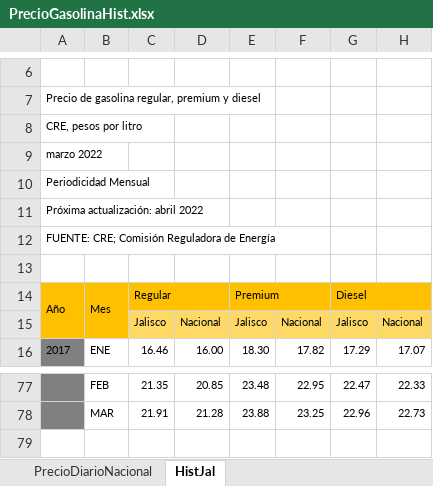
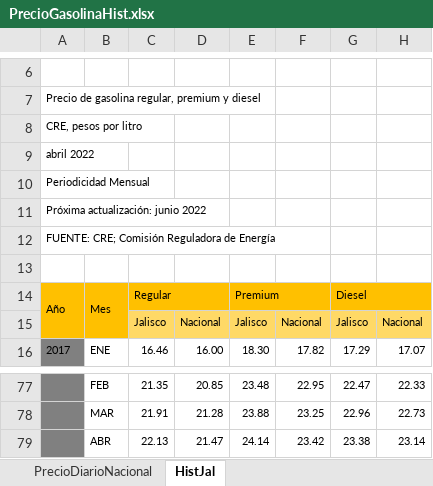
Before and after one commit to DIEEF-IIEG/SIE, an Excel workbook: PrecioGasolinaHist.xlsx, sheet HistJal, drawn as a sheet; only a part is shown, gaps mark what is left out; values as stored, in another font and other column widths than the file's, no borders; charts and pictures not drawn; the diff names each change by its address in the sheet, - before the commit and + after, or states it on an @@ line.

```diff
--- a/PrecioGasolinaHist.xlsx (sheet HistJal)
+++ b/PrecioGasolinaHist.xlsx (sheet HistJal)
@@ column A renumbered between rows 9 and 11 @@
+row 79:  | ABR | 22.13 | 21.47 | 24.14 | 23.42 | 23.38 | 23.14
```
Also changed, not shown: sheet PrecioDiarioNacional, TabuladosGasolina.xlsx.
